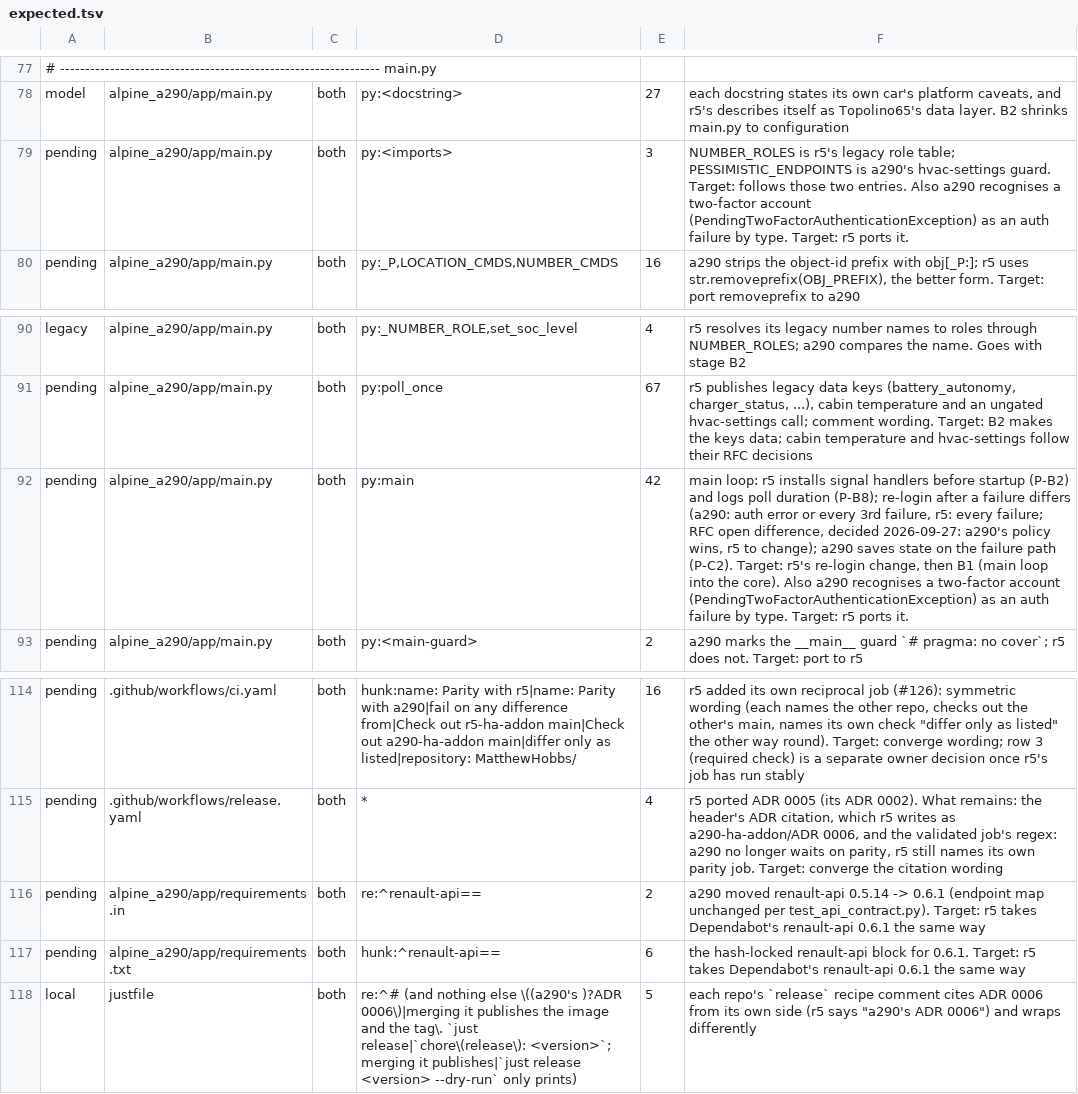
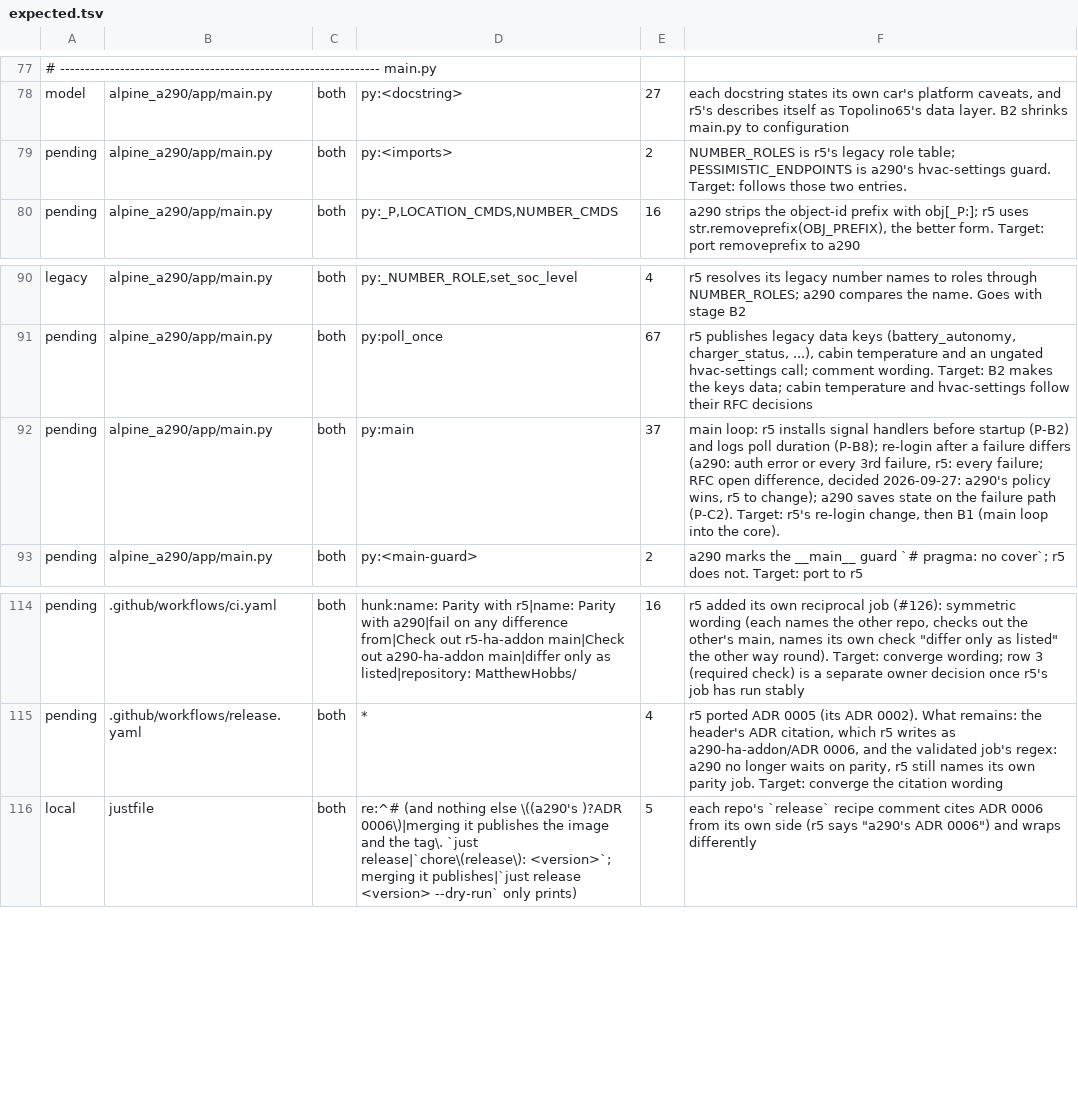
Before and after one commit to MatthewHobbs/a290-ha-addon, a TSV file: scripts/parity/expected.tsv, drawn as a sheet; only a part is shown, gaps mark what is left out; the diff names each change by its address in the sheet, - before the commit and + after, or states it on an @@ line.

Commit message:
ci(parity): recount after r5's renault-api 0.6.1 and two-factor ports
r5 #159 and #161 merged after #242: the renault-api rows cover nothing, the two-factor lines match, and the main.py counts fall.

```diff
--- a/scripts/parity/expected.tsv
+++ b/scripts/parity/expected.tsv
-E79: 3
+E79: 2
-F79: …two entries. Also a290 recognises a two-factor account (PendingTwoFactorAuthenticationException) as an auth failure by type. Target: r5 ports it.
+F79: …two entries.
-E92: 42
+E92: 37
-F92: …the core). Also a290 recognises a two-factor account (PendingTwoFactorAuthenticationException) as an auth failure by type. Target: r5 ports it.
+F92: …the core).
-row 116: pending | alpine_a290/app/requirements.in | both | re:^renault-api== | 2 | a290 moved renault-api 0.5.14 -> 0.6.1 (endpoint map unchanged per test_api_contract.py). Target: r5 takes Dependabot's renault-api 0.6.1 the same way
-row 117: pending | alpine_a290/app/requirements.txt | both | hunk:^renault-api== | 6 | the hash-locked renault-api block for 0.6.1. Target: r5 takes Dependabot's renault-api 0.6.1 the same way
```
